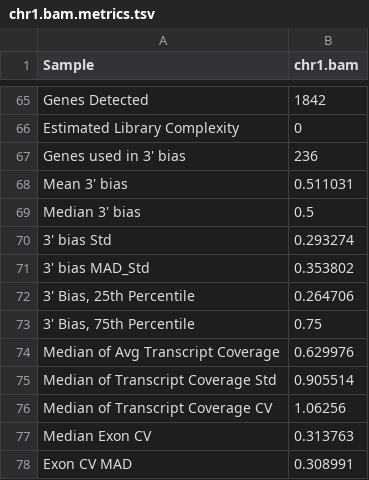
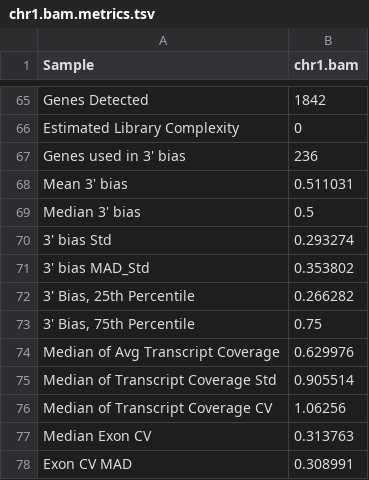
Before and after one commit to getzlab/rnaseqc, a TSV file: test_data/chr1.output/chr1.bam.metrics.tsv, drawn as a sheet; only a part is shown, gaps mark what is left out.

```diff
--- a/test_data/chr1.output/chr1.bam.metrics.tsv
+++ b/test_data/chr1.output/chr1.bam.metrics.tsv
@@ -71,3 +71,3 @@ Median 3' bias	0.5
 3' bias MAD_Std	0.353802
-3' Bias, 25th Percentile	0.264706
+3' Bias, 25th Percentile	0.266282
 3' Bias, 75th Percentile	0.75
```
Also changed, not shown: test_data/chr1.output/chr1.cram.metrics.tsv, 2 other files.
